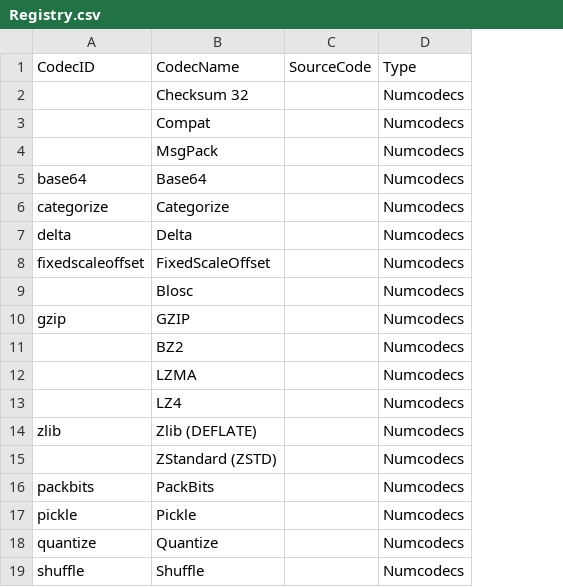
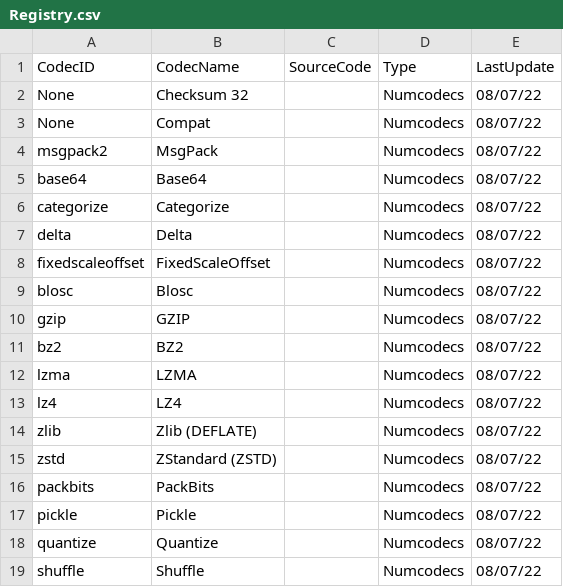
Before and after one commit to Alt-Shivam/RegistryForZarrCodecs, a CSV file: Registry.csv, drawn as a sheet; only a part is shown; the diff covers the shown part only; the diff names each change by its address in the sheet, - before the commit and + after, or states it on an @@ line.

```diff
--- a/Registry.csv
+++ b/Registry.csv
+column E (LastUpdate), rows 2-19: all 08/07/22
-A2:A3 (CodecID): (empty)
+A2:A3 (CodecID): None
-A4 (CodecID): (empty)
+A4 (CodecID): msgpack2
-A9 (CodecID): (empty)
+A9 (CodecID): blosc
-A11 (CodecID): (empty)
+A11 (CodecID): bz2
-A12 (CodecID): (empty)
+A12 (CodecID): lzma
-A13 (CodecID): (empty)
+A13 (CodecID): lz4
-A15 (CodecID): (empty)
+A15 (CodecID): zstd
```
Also changed, not shown: 5 added rows, 5 removed rows and 28 edited cells elsewhere in this file.
